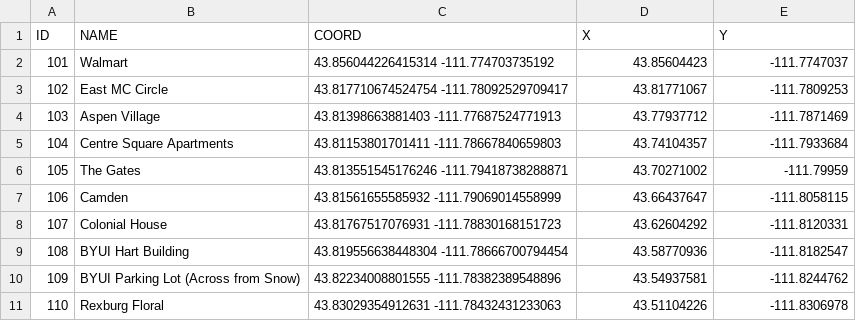
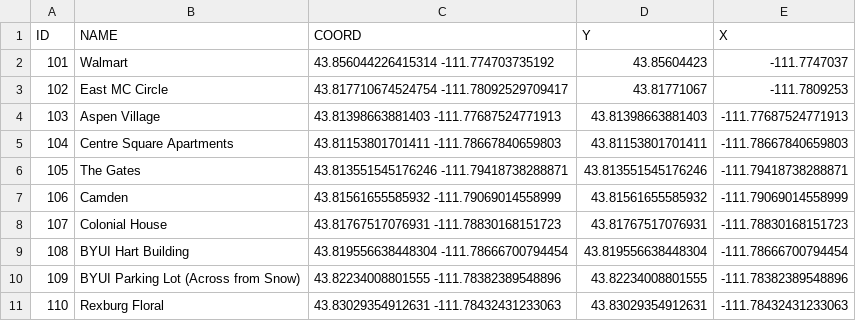
Before and after one commit to snielsen256/FoodFinder, a CSV file: Bus_Markers.csv, drawn as a sheet.

```diff
--- a/Bus_Markers.csv
+++ b/Bus_Markers.csv
@@ -1,11 +1,11 @@
-ID,NAME,COORD,X,Y
+ID,NAME,COORD,Y,X
 101,Walmart,"43.856044226415314 -111.774703735192", 43.85604423,-111.7747037
 102,East MC Circle,"43.817710674524754 -111.78092529709417", 43.81771067,-111.7809253
-103,Aspen Village,"43.81398663881403 -111.77687524771913", 43.77937712,-111.7871469
-104,Centre Square Apartments,"43.81153801701411 -111.78667840659803", 43.74104357,-111.7933684
-105,The Gates,"43.813551545176246 -111.79418738288871", 43.70271002,-111.79959
-106,Camden,"43.81561655585932 -111.79069014558999", 43.66437647,-111.8058115
-107,Colonial House,"43.81767517076931 -111.78830168151723", 43.62604292,-111.8120331
-108,BYUI Hart Building,"43.819556638448304 -111.78666700794454", 43.58770936,-111.8182547
-109,BYUI Parking Lot (Across from Snow),"43.82234008801555 -111.78382389548896", 43.54937581,-111.8244762
-110,Rexburg Floral,"43.83029354912631 -111.78432431233063", 43.51104226,-111.8306978
+103,Aspen Village,"43.81398663881403 -111.77687524771913", 43.81398663881403,-111.77687524771913
+104,Centre Square Apartments,"43.81153801701411 -111.78667840659803",43.81153801701411,-111.78667840659803
+105,The Gates,"43.813551545176246 -111.79418738288871", 43.813551545176246,-111.79418738288871
+106,Camden,"43.81561655585932 -111.79069014558999",43.81561655585932,-111.79069014558999
+107,Colonial House,"43.81767517076931 -111.78830168151723", 43.81767517076931,-111.78830168151723
+108,BYUI Hart Building,"43.819556638448304 -111.78666700794454", 43.819556638448304,-111.78666700794454
+109,BYUI Parking Lot (Across from Snow),"43.82234008801555 -111.78382389548896",43.82234008801555,-111.78382389548896
+110,Rexburg Floral,"43.83029354912631 -111.78432431233063",43.83029354912631,-111.78432431233063
```
Also changed, not shown: Food_Markers.csv, 1 other file.
